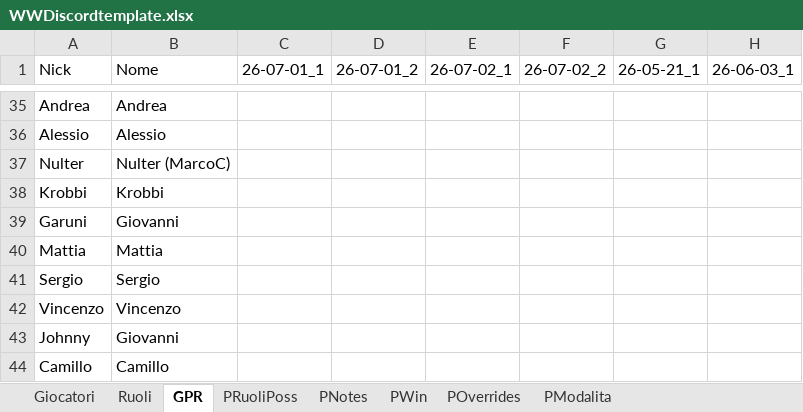
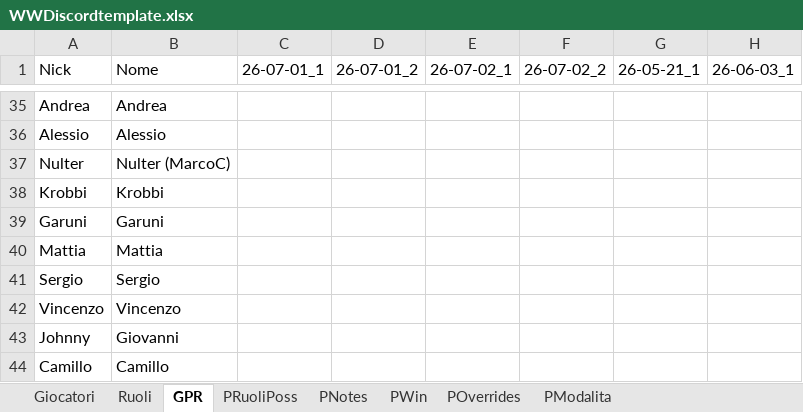
Before and after one commit to FilippoMart/WW-Discord, an Excel workbook: WWDiscordtemplate.xlsx, sheet GPR, drawn as a sheet; only a part is shown, gaps mark what is left out; values as stored, in another font and other column widths than the file's, no borders; the diff names each change by its address in the sheet, - before the commit and + after, or states it on an @@ line.

```diff
--- a/WWDiscordtemplate.xlsx (sheet GPR)
+++ b/WWDiscordtemplate.xlsx (sheet GPR)
-B39 (Nome): Giovanni
+B39 (Nome): Garuni
```
Also changed, not shown: sheet Giocatori, 1 other file.
